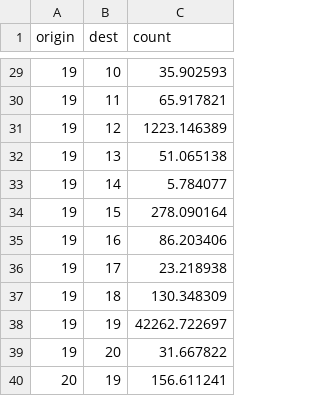
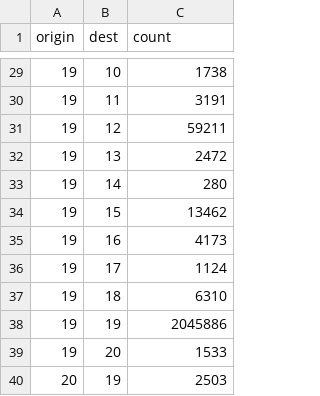
Before and after one commit to aborruso/iovotofuorisede, a CSV file: dati/processing/flows_19.csv, drawn as a sheet; only a part is shown, gaps mark what is left out; the diff covers the shown part only.

```diff
--- a/dati/processing/flows_19.csv
+++ b/dati/processing/flows_19.csv
@@ -29,12 +29,12 @@ origin,dest,count
-19,10,35.902593
-19,11,65.917821
-19,12,1223.146389
-19,13,51.065138
-19,14,5.784077
-19,15,278.090164
-19,16,86.203406
-19,17,23.218938
-19,18,130.348309
-19,19,42262.722697
-19,20,31.667822
-20,19,156.611241
+19,10,1738
+19,11,3191
+19,12,59211
+19,13,2472
+19,14,280
+19,15,13462
+19,16,4173
+19,17,1124
+19,18,6310
+19,19,2045886
+19,20,1533
+20,19,2503
```
Also changed, not shown: 27 edited cells elsewhere in this file, dati/processing/flows.csv, 1 other file.
